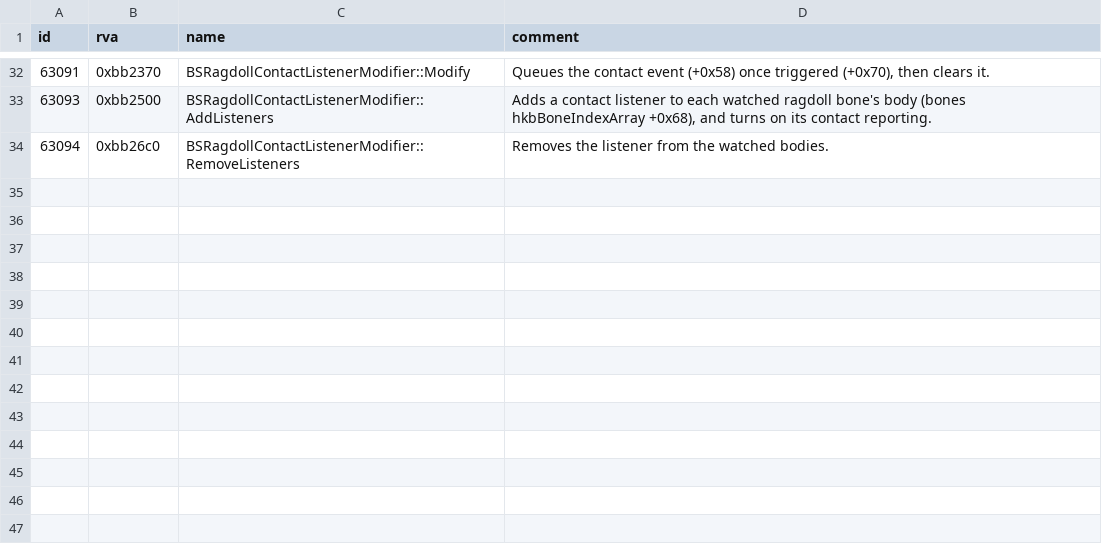
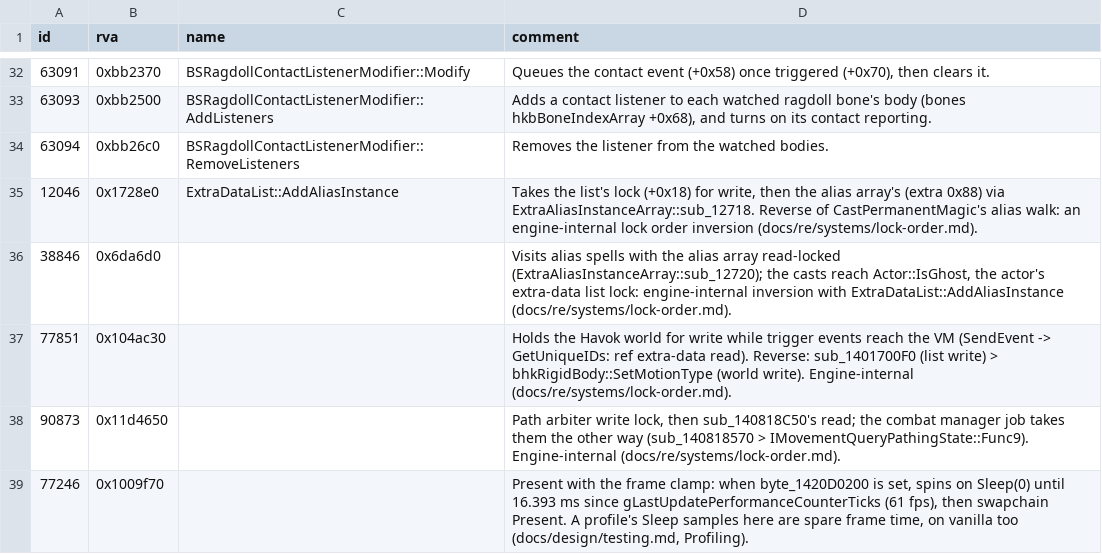
Before and after one commit to blockheads/SkyrimCoop, a TSV file: docs/re/ida_notes_1.7.104.tsv, drawn as a sheet; only a part is shown, gaps mark what is left out.

```diff
--- a/docs/re/ida_notes_1.7.104.tsv
+++ b/docs/re/ida_notes_1.7.104.tsv
@@ -34 +34,6 @@ id	rva	name	comment
 63094	0xbb26c0	BSRagdollContactListenerModifier::RemoveListeners	Removes the listener from the watched bodies.
+12046	0x1728e0	ExtraDataList::AddAliasInstance	Takes the list's lock (+0x18) for write, then the alias array's (extra 0x88) via ExtraAliasInstanceArray::sub_12718. Reverse of CastPermanentMagic's alias walk: an engine-internal lock order inversion (docs/re/systems/lock-order.md).
+38846	0x6da6d0		Visits alias spells with the alias array read-locked (ExtraAliasInstanceArray::sub_12720); the casts reach Actor::IsGhost, the actor's extra-data list lock: engine-internal inversion with ExtraDataList::AddAliasInstance (docs/re/systems/lock-order.md).
+77851	0x104ac30		Holds the Havok world for write while trigger events reach the VM (SendEvent -> GetUniqueIDs: ref extra-data read). Reverse: sub_1401700F0 (list write) > bhkRigidBody::SetMotionType (world write). Engine-internal (docs/re/systems/lock-order.md).
+90873	0x11d4650		Path arbiter write lock, then sub_140818C50's read; the combat manager job takes them the other way (sub_140818570 > IMovementQueryPathingState::Func9). Engine-internal (docs/re/systems/lock-order.md).
+77246	0x1009f70		Present with the frame clamp: when byte_1420D0200 is set, spins on Sleep(0) until 16.393 ms since gLastUpdatePerformanceCounterTicks (61 fps), then swapchain Present. A profile's Sleep samples here are spare frame time, on vanilla too (docs/design/testing.md, Profiling).
```
Also changed, not shown: 15 other files.
